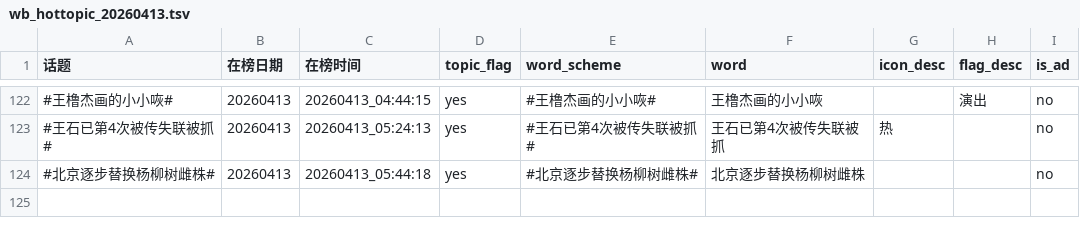
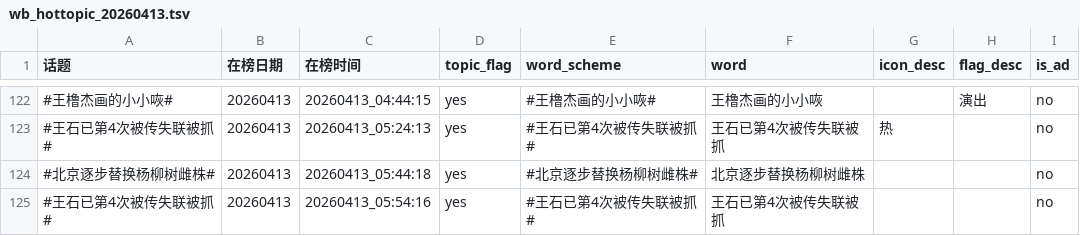
Before and after one commit to xxhe504/hottopic, a TSV file: data/wb_hottopic_20260413.tsv, drawn as a sheet; only a part is shown, gaps mark what is left out; the diff names each change by its address in the sheet, - before the commit and + after, or states it on an @@ line.

```diff
--- a/data/wb_hottopic_20260413.tsv
+++ b/data/wb_hottopic_20260413.tsv
+row 125: #王石已第4次被传失联被抓# | 20260413 | 20260413_05:54:16 | yes | #王石已第4次被传失联被抓# | 王石已第4次被传失联被抓 |  |  | no
```
Also changed, not shown: 1 other file.
